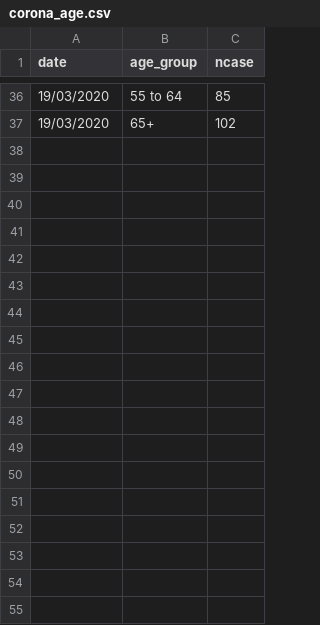
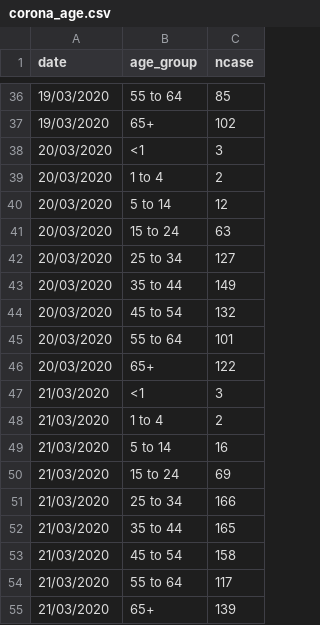
Before and after one commit to mathsnuig/coronaviz, a CSV file: data/corona_age.csv, drawn as a sheet; only a part is shown, gaps mark what is left out; the diff names each change by its address in the sheet, - before the commit and + after, or states it on an @@ line.

```diff
--- a/data/corona_age.csv
+++ b/data/corona_age.csv
+row 38: 20/03/2020 | <1 | 3
+row 39: 20/03/2020 | 1 to 4 | 2
+row 40: 20/03/2020 | 5 to 14 | 12
+row 41: 20/03/2020 | 15 to 24 | 63
+row 42: 20/03/2020 | 25 to 34 | 127
+row 43: 20/03/2020 | 35 to 44 | 149
+row 44: 20/03/2020 | 45 to 54 | 132
+row 45: 20/03/2020 | 55 to 64 | 101
+row 46: 20/03/2020 | 65+ | 122
+row 47: 21/03/2020 | <1 | 3
+row 48: 21/03/2020 | 1 to 4 | 2
+row 49: 21/03/2020 | 5 to 14 | 16
+row 50: 21/03/2020 | 15 to 24 | 69
+row 51: 21/03/2020 | 25 to 34 | 166
+row 52: 21/03/2020 | 35 to 44 | 165
+row 53: 21/03/2020 | 45 to 54 | 158
+row 54: 21/03/2020 | 55 to 64 | 117
+row 55: 21/03/2020 | 65+ | 139
```
Also changed, not shown: data/corona_county.csv, data/corona_island.csv, 6 other files.
